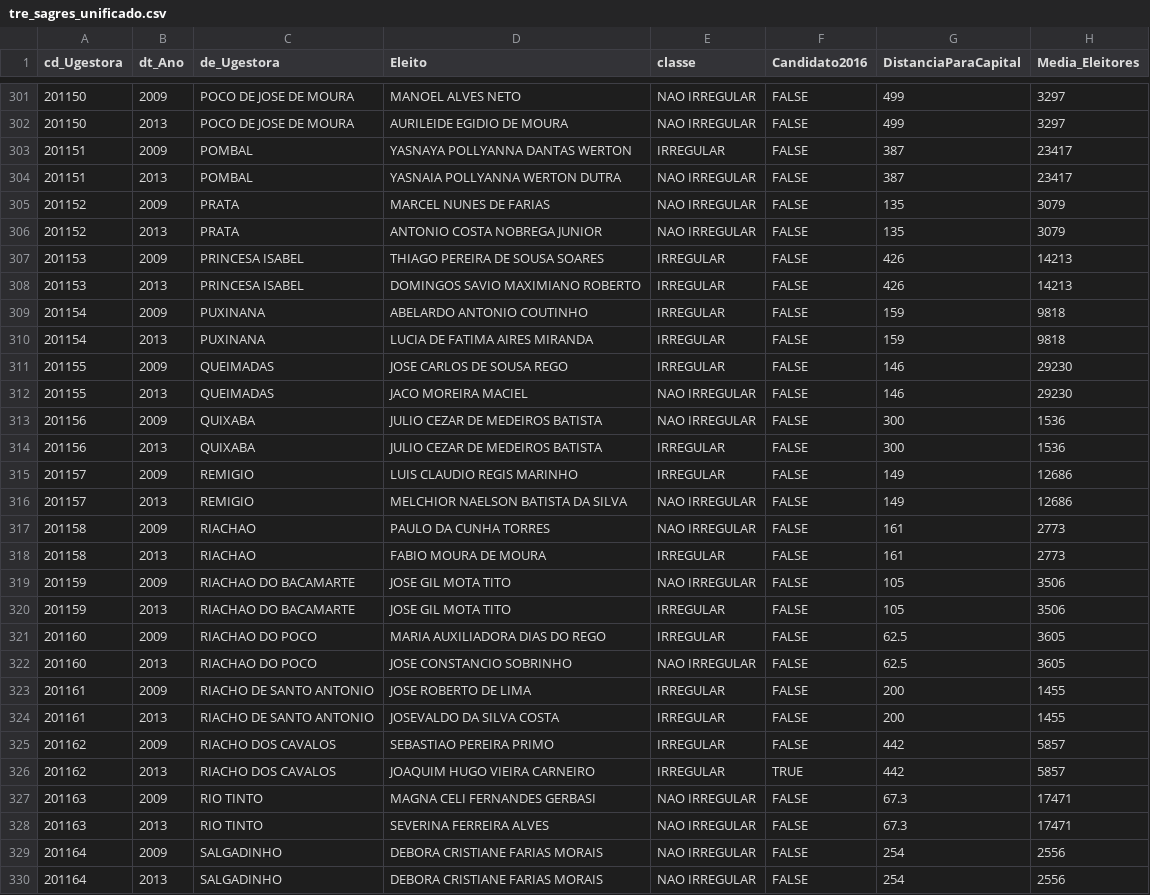
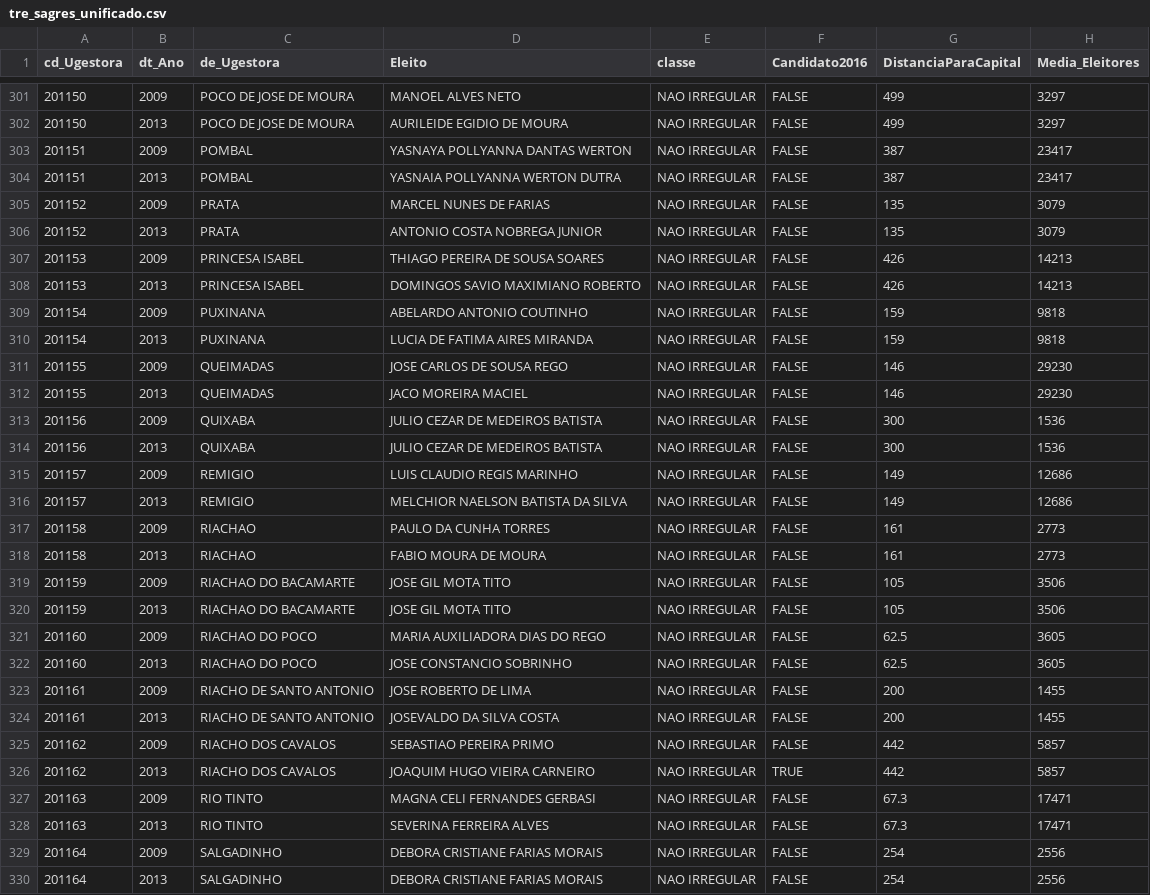
Before and after one commit to tatianass/meu-prefeito, a CSV file: data/tre_sagres_unificado.csv, drawn as a sheet; only a part is shown, gaps mark what is left out; the diff covers the shown part only; the diff names each change by its address in the sheet, - before the commit and + after, or states it on an @@ line.

Commit message:
texto corrigido e candidato adicionado

```diff
--- a/data/tre_sagres_unificado.csv
+++ b/data/tre_sagres_unificado.csv
-E303 (classe): IRREGULAR
+E303 (classe): NAO IRREGULAR
-E307:E311 (classe): IRREGULAR
+E307:E311 (classe): NAO IRREGULAR
-E314:E315 (classe): IRREGULAR
+E314:E315 (classe): NAO IRREGULAR
-E318 (classe): IRREGULAR
+E318 (classe): NAO IRREGULAR
-E320:E321 (classe): IRREGULAR
+E320:E321 (classe): NAO IRREGULAR
-E323:E326 (classe): IRREGULAR
+E323:E326 (classe): NAO IRREGULAR
```
Also changed, not shown: 172 edited cells elsewhere in this file, 5 other files.
